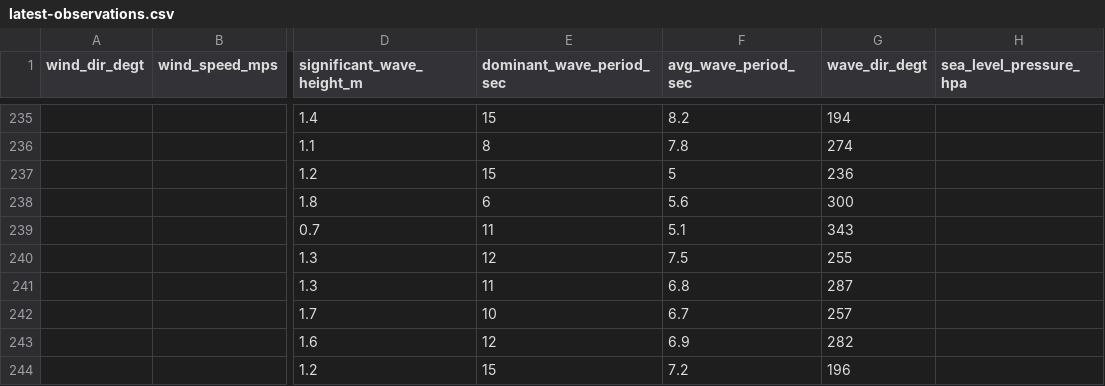
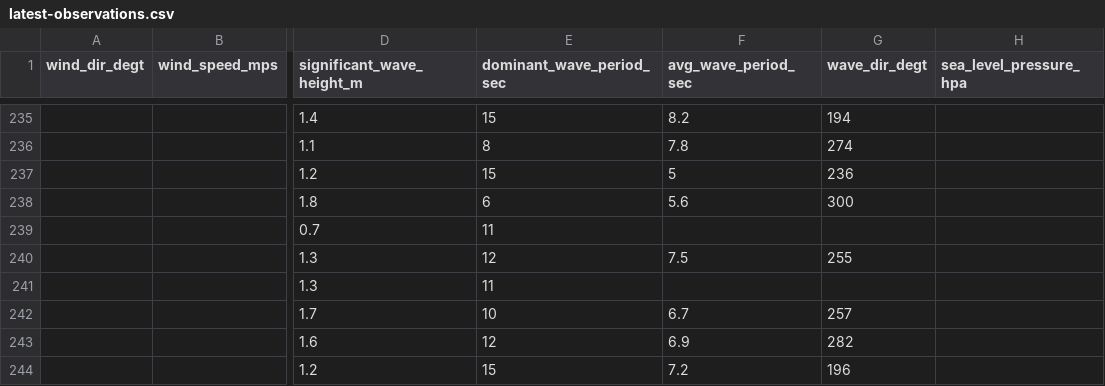
Before and after one commit to russorat/influxdb-data-examples, a CSV file: gov/noaa/ndbc/latest-observations.csv, drawn as a sheet; only a part is shown, gaps mark what is left out; the diff covers the shown part only; the diff names each change by its address in the sheet, - before the commit and + after, or states it on an @@ line.

```diff
--- a/gov/noaa/ndbc/latest-observations.csv
+++ b/gov/noaa/ndbc/latest-observations.csv
-F239 (avg_wave_period_sec): 5.1
+F239 (avg_wave_period_sec): (empty)
-G239 (wave_dir_degt): 343
+G239 (wave_dir_degt): (empty)
-F241 (avg_wave_period_sec): 6.8
+F241 (avg_wave_period_sec): (empty)
-G241 (wave_dir_degt): 287
+G241 (wave_dir_degt): (empty)
```
Also changed, not shown: 71 edited cells elsewhere in this file, 8 other files.
